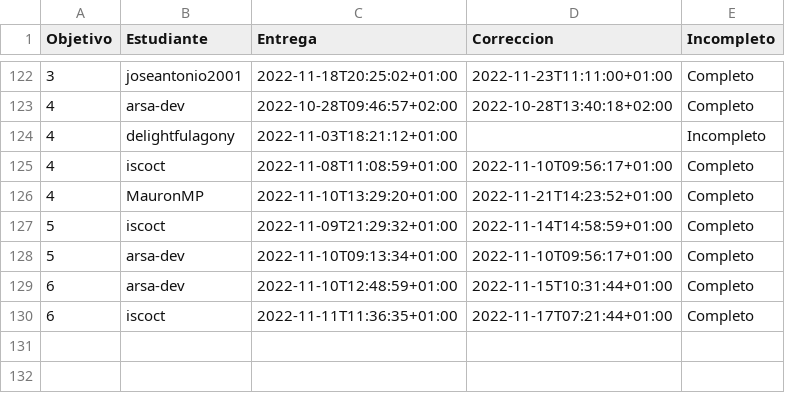
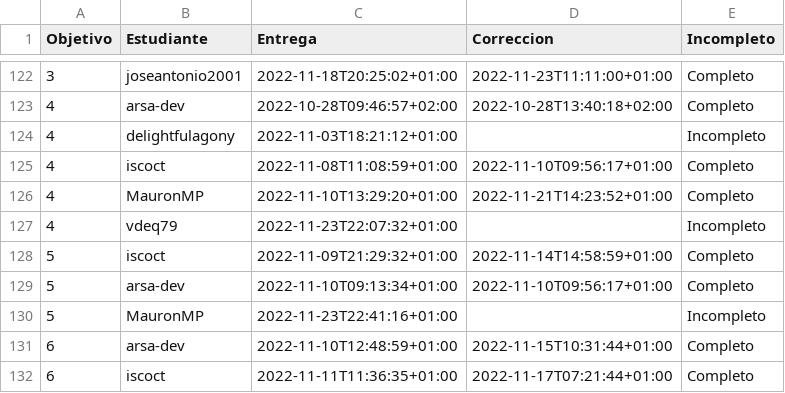
Before and after one commit to JJ/IV-22-23, a CSV file: data/fechas-entrega.csv, drawn as a sheet; only a part is shown, gaps mark what is left out.

Commit message:
:arrow_up: Actualiza datos

```diff
--- a/data/fechas-entrega.csv
+++ b/data/fechas-entrega.csv
@@ -126,4 +126,6 @@ Objetivo;Estudiante;Entrega;Correccion;Incompleto
 4; MauronMP;2022-11-10T13:29:20+01:00;2022-11-21T14:23:52+01:00;Completo
+4; vdeq79;2022-11-23T22:07:32+01:00;;Incompleto
 5; iscoct;2022-11-09T21:29:32+01:00;2022-11-14T14:58:59+01:00;Completo
 5; arsa-dev;2022-11-10T09:13:34+01:00;2022-11-10T09:56:17+01:00;Completo
+5; MauronMP;2022-11-23T22:41:16+01:00;;Incompleto
 6; arsa-dev;2022-11-10T12:48:59+01:00;2022-11-15T10:31:44+01:00;Completo
```
